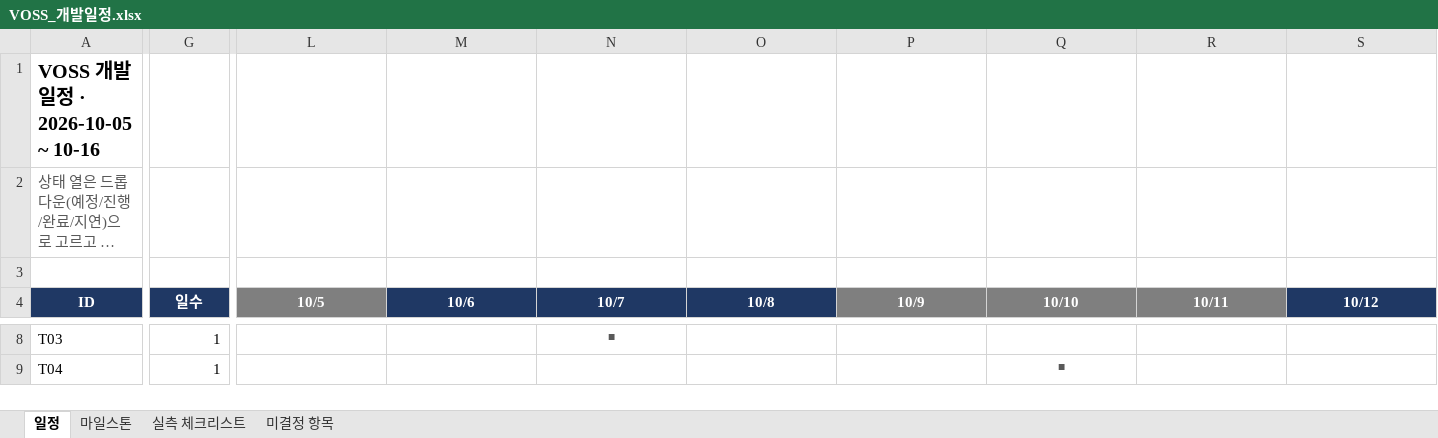
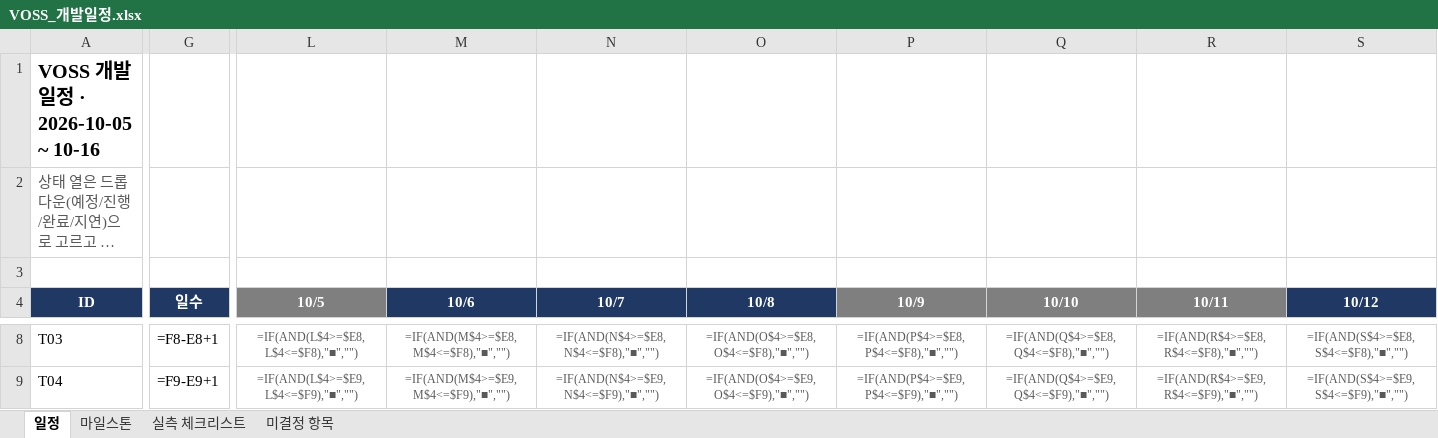
Before and after one commit to lambdaramji/rokey_cobot2_VOSS, an Excel workbook: docs/requirements/VOSS_개발일정.xlsx, sheet 일정, drawn as a sheet; only a part is shown, gaps mark what is left out; long unchanged cells end in …; values as stored, in another font and other column widths than the file's, no borders; formulas without a stored value are shown as written; conditional formats not drawn; the diff covers the shown part only; the diff names each change by its address in the sheet, - before the commit and + after, or states it on an @@ line.

```diff
--- a/docs/requirements/VOSS_개발일정.xlsx (sheet 일정)
+++ b/docs/requirements/VOSS_개발일정.xlsx (sheet 일정)
-G8 (일수): 1
+G8 (일수): =F8-E8+1
-L8 (10/5): (empty)
+L8 (10/5): =IF(AND(L$4>=$E8,L$4<=$F8),"■","")
-M8 (10/6): (empty)
+M8 (10/6): =IF(AND(M$4>=$E8,M$4<=$F8),"■","")
-N8 (10/7): ■
+N8 (10/7): =IF(AND(N$4>=$E8,N$4<=$F8),"■","")
-O8 (10/8): (empty)
+O8 (10/8): =IF(AND(O$4>=$E8,O$4<=$F8),"■","")
-P8 (10/9): (empty)
+P8 (10/9): =IF(AND(P$4>=$E8,P$4<=$F8),"■","")
-Q8 (10/10): (empty)
+Q8 (10/10): =IF(AND(Q$4>=$E8,Q$4<=$F8),"■","")
-R8 (10/11): (empty)
+R8 (10/11): =IF(AND(R$4>=$E8,R$4<=$F8),"■","")
-S8 (10/12): (empty)
+S8 (10/12): =IF(AND(S$4>=$E8,S$4<=$F8),"■","")
-G9 (일수): 1
+G9 (일수): =F9-E9+1
-L9 (10/5): (empty)
+L9 (10/5): =IF(AND(L$4>=$E9,L$4<=$F9),"■","")
-M9 (10/6): (empty)
+M9 (10/6): =IF(AND(M$4>=$E9,M$4<=$F9),"■","")
-N9 (10/7): (empty)
+N9 (10/7): =IF(AND(N$4>=$E9,N$4<=$F9),"■","")
-O9 (10/8): (empty)
+O9 (10/8): =IF(AND(O$4>=$E9,O$4<=$F9),"■","")
-P9 (10/9): (empty)
+P9 (10/9): =IF(AND(P$4>=$E9,P$4<=$F9),"■","")
-Q9 (10/10): ■
+Q9 (10/10): =IF(AND(Q$4>=$E9,Q$4<=$F9),"■","")
-R9 (10/11): (empty)
+R9 (10/11): =IF(AND(R$4>=$E9,R$4<=$F9),"■","")
-S9 (10/12): (empty)
+S9 (10/12): =IF(AND(S$4>=$E9,S$4<=$F9),"■","")
```
Also changed, not shown: 6 added rows, 6 removed rows and 464 edited cells elsewhere in this sheet, sheet 실측 체크리스트, sheet 미결정 항목, 5 other files.
